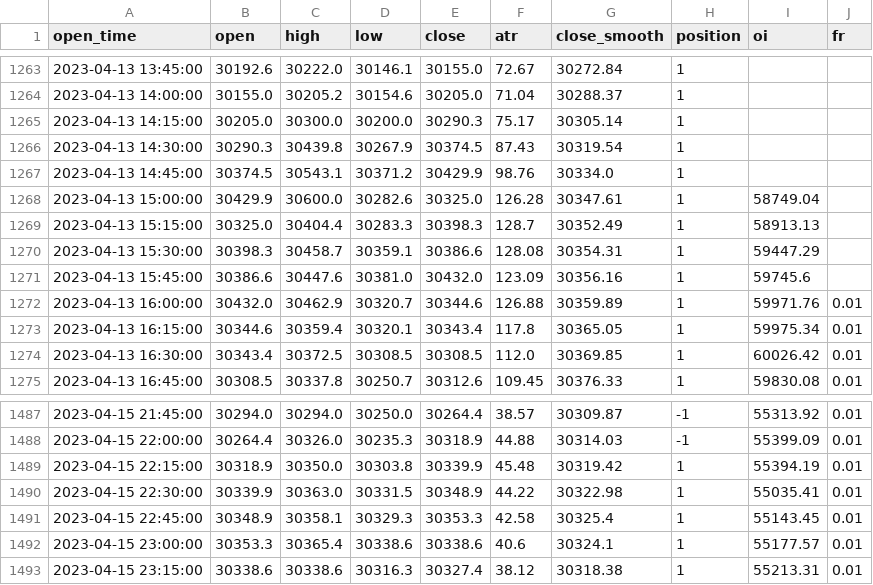
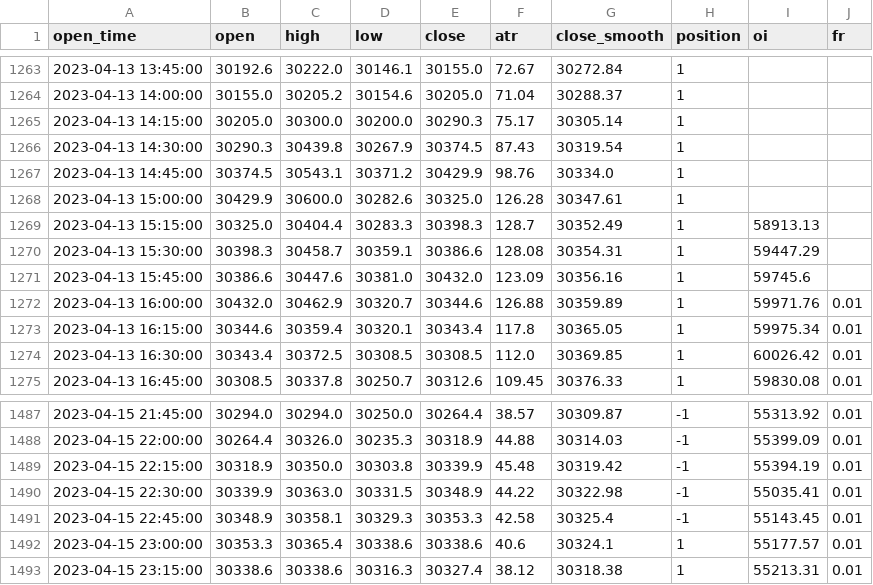
Before and after one commit to jaymgonzalez/btc-csv, a CSV file: 15m_bybit.csv, drawn as a sheet; only a part is shown, gaps mark what is left out; the diff covers the shown part only.

```diff
--- a/15m_bybit.csv
+++ b/15m_bybit.csv
@@ -1267,3 +1267,3 @@ open_time,open,high,low,close,atr,close_smooth,position,oi,fr
 2023-04-13 14:45:00,30374.5,30543.1,30371.2,30429.9,98.76,30334.0,1,,
-2023-04-13 15:00:00,30429.9,30600.0,30282.6,30325.0,126.28,30347.61,1,58749.04,
+2023-04-13 15:00:00,30429.9,30600.0,30282.6,30325.0,126.28,30347.61,1,,
 2023-04-13 15:15:00,30325.0,30404.4,30283.3,30398.3,128.7,30352.49,1,58913.13,
@@ -1488,5 +1488,5 @@ open_time,open,high,low,close,atr,close_smooth,position,oi,fr
 2023-04-15 22:00:00,30264.4,30326.0,30235.3,30318.9,44.88,30314.03,-1,55399.09,0.01
-2023-04-15 22:15:00,30318.9,30350.0,30303.8,30339.9,45.48,30319.42,1,55394.19,0.01
-2023-04-15 22:30:00,30339.9,30363.0,30331.5,30348.9,44.22,30322.98,1,55035.41,0.01
-2023-04-15 22:45:00,30348.9,30358.1,30329.3,30353.3,42.58,30325.4,1,55143.45,0.01
+2023-04-15 22:15:00,30318.9,30350.0,30303.8,30339.9,45.48,30319.42,-1,55394.19,0.01
+2023-04-15 22:30:00,30339.9,30363.0,30331.5,30348.9,44.22,30322.98,-1,55035.41,0.01
+2023-04-15 22:45:00,30348.9,30358.1,30329.3,30353.3,42.58,30325.4,-1,55143.45,0.01
 2023-04-15 23:00:00,30353.3,30365.4,30338.6,30338.6,40.6,30324.1,1,55177.57,0.01
```
Also changed, not shown: 1 added row and 28 edited cells elsewhere in this file.
